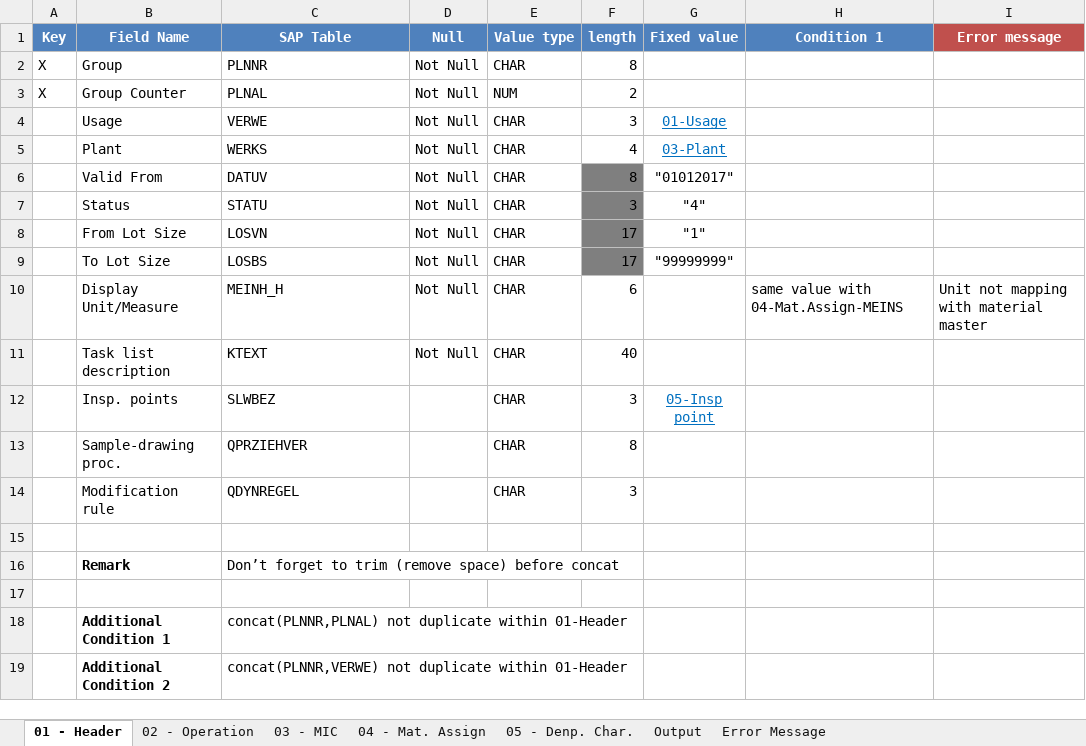
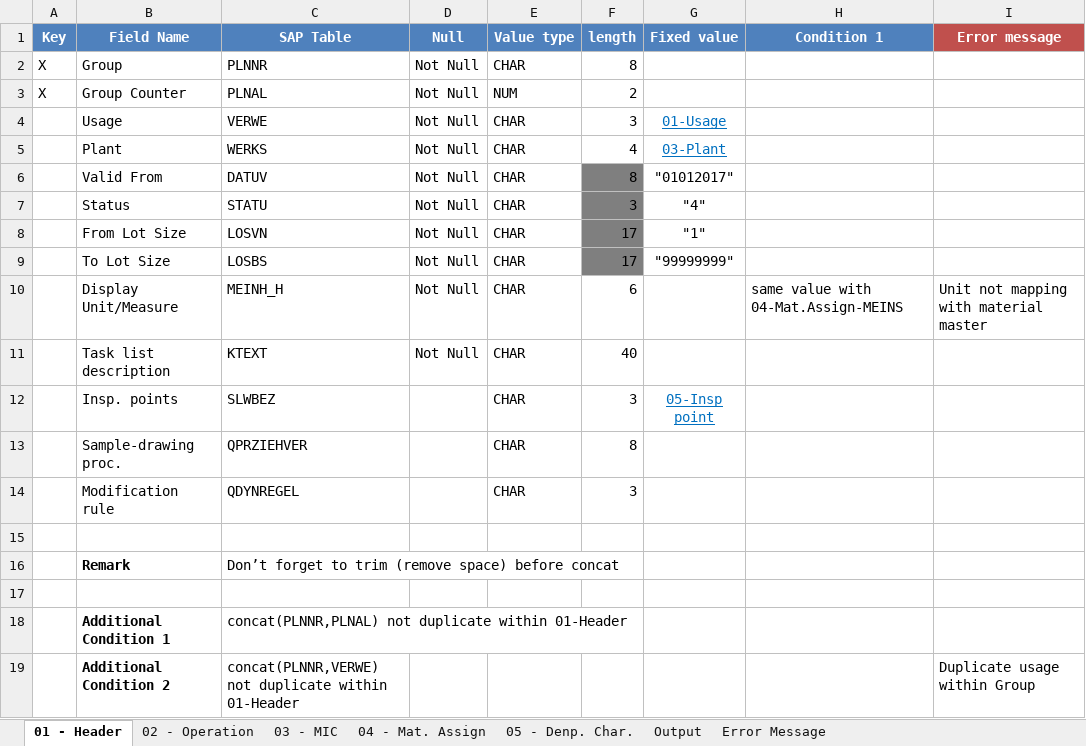
Before and after one commit to noxfate/narmnarmz-tools, an Excel workbook: resource/SPEC/02 SPEC Validate Inspection Plan V2.0.xlsx, sheet 01 - Header, drawn as a sheet; values as stored, in another font and other column widths than the file's, no borders; the diff names each change by its address in the sheet, - before the commit and + after, or states it on an @@ line.

```diff
--- a/resource/SPEC/02 SPEC Validate Inspection Plan V2.0.xlsx (sheet 01 - Header)
+++ b/resource/SPEC/02 SPEC Validate Inspection Plan V2.0.xlsx (sheet 01 - Header)
-I19 (Error message): (empty)
+I19 (Error message): Duplicate usage within Group
```
Also changed, not shown: sheet 04 - Mat. Assign, sheet 03 - MIC, sheet 05 - Denp. Char., sheet 02 - Operation, 7 other files.
